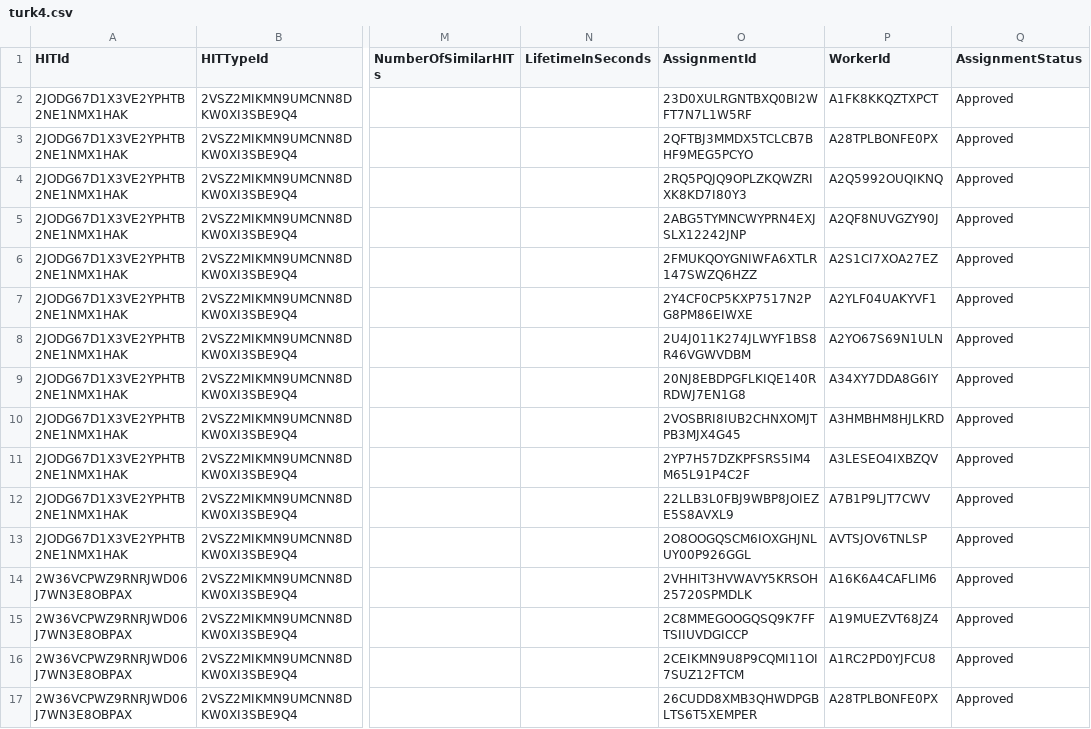
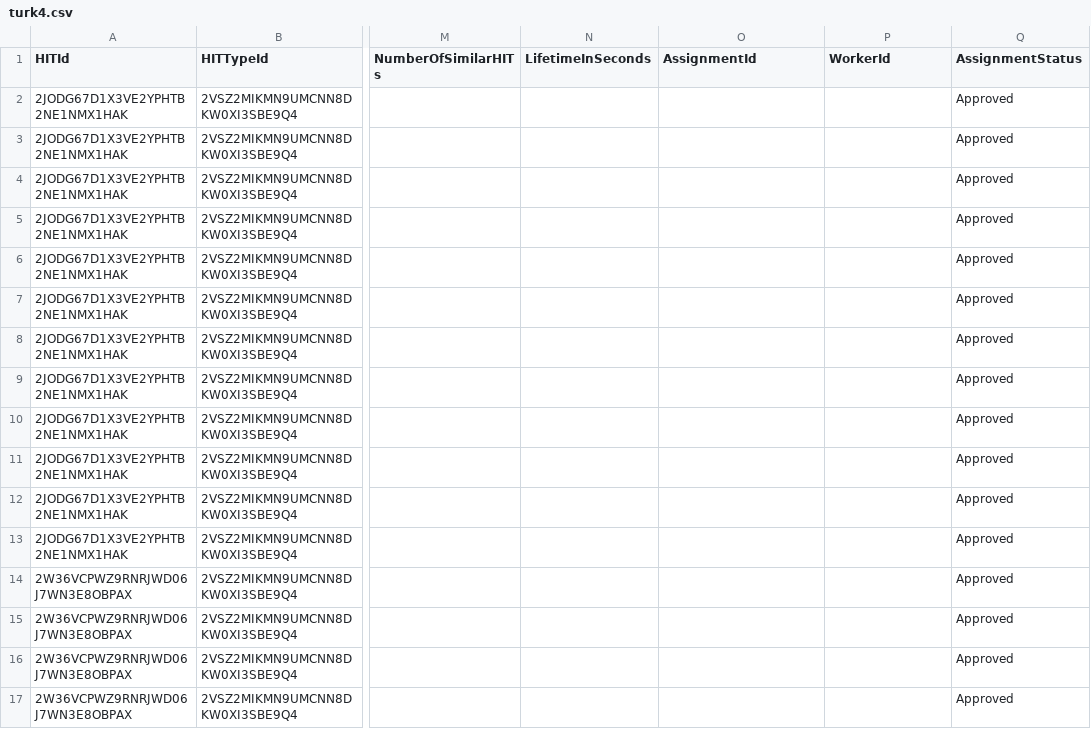
Before and after one commit to doomlab/Word-Norms-2, a CSV file: 0 word lists/turk4.csv, drawn as a sheet; only a part is shown, gaps mark what is left out; the diff covers the shown part only; the diff names each change by its address in the sheet, - before the commit and + after, or states it on an @@ line.

```diff
--- a/0 word lists/turk4.csv
+++ b/0 word lists/turk4.csv
-O2 (AssignmentId): 23D0XULRGNTBXQ0BI2WFT7N7L1W5RF
+O2 (AssignmentId): (empty)
-P2 (WorkerId): A1FK8KKQZTXPCT
+P2 (WorkerId): (empty)
-O3 (AssignmentId): 2QFTBJ3MMDX5TCLCB7BHF9MEG5PCYO
+O3 (AssignmentId): (empty)
-P3 (WorkerId): A28TPLBONFE0PX
+P3 (WorkerId): (empty)
-O4 (AssignmentId): 2RQ5PQJQ9OPLZKQWZRIXK8KD7I80Y3
+O4 (AssignmentId): (empty)
-P4 (WorkerId): A2Q5992OUQIKNQ
+P4 (WorkerId): (empty)
-O5 (AssignmentId): 2ABG5TYMNCWYPRN4EXJSLX12242JNP
+O5 (AssignmentId): (empty)
-P5 (WorkerId): A2QF8NUVGZY90J
+P5 (WorkerId): (empty)
-O6 (AssignmentId): 2FMUKQOYGNIWFA6XTLR147SWZQ6HZZ
+O6 (AssignmentId): (empty)
-P6 (WorkerId): A2S1CI7XOA27EZ
+P6 (WorkerId): (empty)
-O7 (AssignmentId): 2Y4CF0CP5KXP7517N2PG8PM86EIWXE
+O7 (AssignmentId): (empty)
-P7 (WorkerId): A2YLF04UAKYVF1
+P7 (WorkerId): (empty)
-O8 (AssignmentId): 2U4J011K274JLWYF1BS8R46VGWVDBM
+O8 (AssignmentId): (empty)
-P8 (WorkerId): A2YO67S69N1ULN
+P8 (WorkerId): (empty)
-O9 (AssignmentId): 20NJ8EBDPGFLKIQE140RRDWJ7EN1G8
+O9 (AssignmentId): (empty)
-P9 (WorkerId): A34XY7DDA8G6IY
+P9 (WorkerId): (empty)
-O10 (AssignmentId): 2VOSBRI8IUB2CHNXOMJTPB3MJX4G45
+O10 (AssignmentId): (empty)
-P10 (WorkerId): A3HMBHM8HJLKRD
+P10 (WorkerId): (empty)
-O11 (AssignmentId): 2YP7H57DZKPFSRS5IM4M65L91P4C2F
+O11 (AssignmentId): (empty)
-P11 (WorkerId): A3LESEO4IXBZQV
+P11 (WorkerId): (empty)
-O12 (AssignmentId): 22LLB3L0FBJ9WBP8JOIEZE5S8AVXL9
+O12 (AssignmentId): (empty)
-P12 (WorkerId): A7B1P9LJT7CWV
+P12 (WorkerId): (empty)
-O13 (AssignmentId): 2O8OOGQSCM6IOXGHJNLUY00P926GGL
+O13 (AssignmentId): (empty)
-P13 (WorkerId): AVTSJOV6TNLSP
+P13 (WorkerId): (empty)
-O14 (AssignmentId): 2VHHIT3HVWAVY5KRSOH25720SPMDLK
+O14 (AssignmentId): (empty)
-P14 (WorkerId): A16K6A4CAFLIM6
+P14 (WorkerId): (empty)
-O15 (AssignmentId): 2C8MMEGOOGQSQ9K7FFTSIIUVDGICCP
+O15 (AssignmentId): (empty)
-P15 (WorkerId): A19MUEZVT68JZ4
+P15 (WorkerId): (empty)
-O16 (AssignmentId): 2CEIKMN9U8P9CQMI11OI7SUZ12FTCM
+O16 (AssignmentId): (empty)
-P16 (WorkerId): A1RC2PD0YJFCU8
+P16 (WorkerId): (empty)
-O17 (AssignmentId): 26CUDD8XMB3QHWDPGBLTS6T5XEMPER
+O17 (AssignmentId): (empty)
-P17 (WorkerId): A28TPLBONFE0PX
+P17 (WorkerId): (empty)
```
Also changed, not shown: 112 edited cells elsewhere in this file, 0 word lists/turk2.csv, 0 word lists/turk3.csv, 2 other files.
